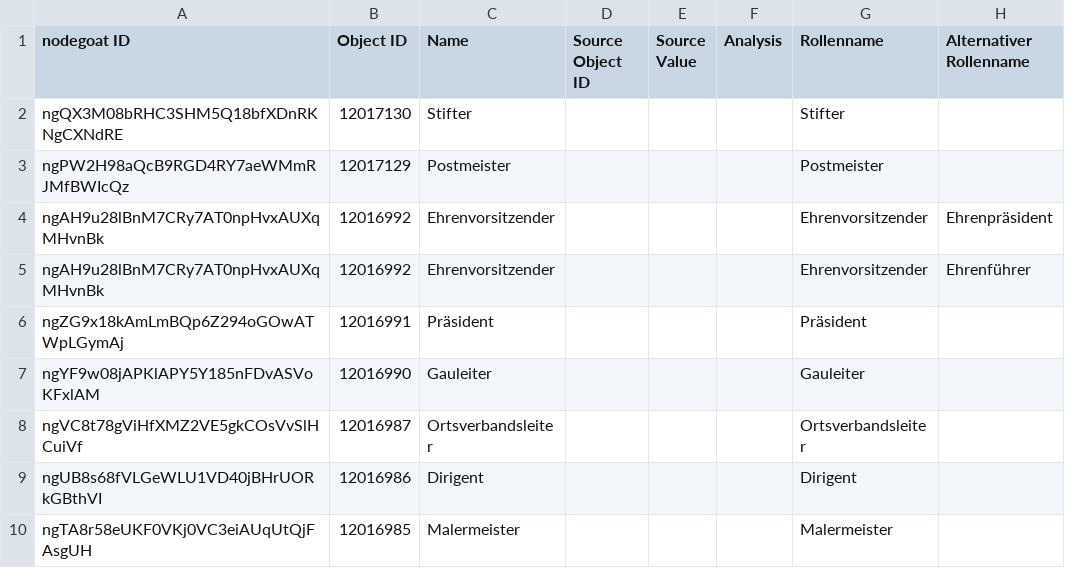
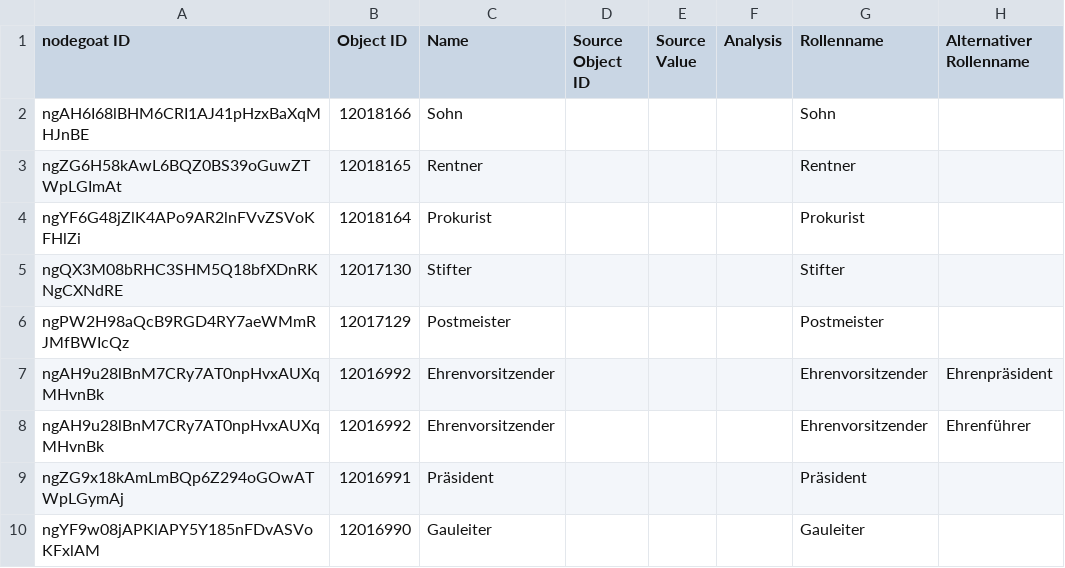
Before and after one commit to Sveburk/masterarbeit, a CSV file: 3_MA_Project/Data/Nodegoat_Export/export-roles.csv, drawn as a sheet; only a part is shown; the shorter side is filled out with more unchanged rows.

```diff
--- a/3_MA_Project/Data/Nodegoat_Export/export-roles.csv
+++ b/3_MA_Project/Data/Nodegoat_Export/export-roles.csv
@@ -1,2 +1,5 @@
 "nodegoat ID";"Object ID";Name;"Source Object ID";"Source Value";Analysis;Rollenname;"Alternativer Rollenname"
+ngAH6I68lBHM6CRI1AJ41pHzxBaXqMHJnBE;12018166;Sohn;;;;Sohn;
+ngZG6H58kAwL6BQZ0BS39oGuwZTWpLGImAt;12018165;Rentner;;;;Rentner;
+ngYF6G48jZlK4APo9AR2lnFVvZSVoKFHlZi;12018164;Prokurist;;;;Prokurist;
 ngQX3M08bRHC3SHM5Q18bfXDnRKNgCXNdRE;12017130;Stifter;;;;Stifter;
```
Also changed, not shown: 3_MA_Project/Data/Nodegoat_Export/export-organisationen.csv, 3_MA_Project/Data/Nodegoat_Export/export-person.csv, 24 other files.
